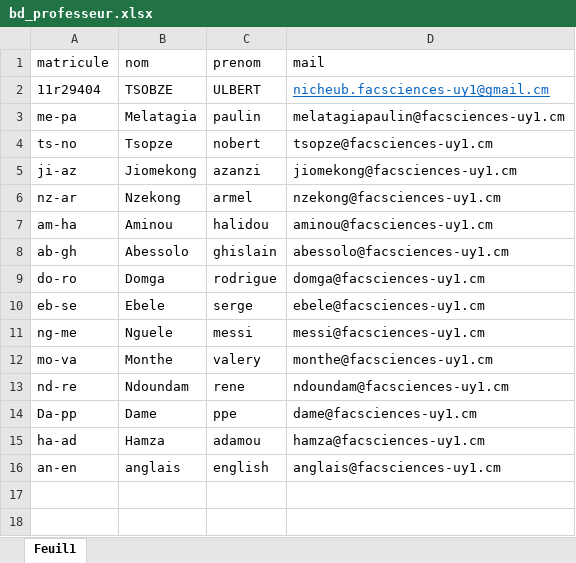
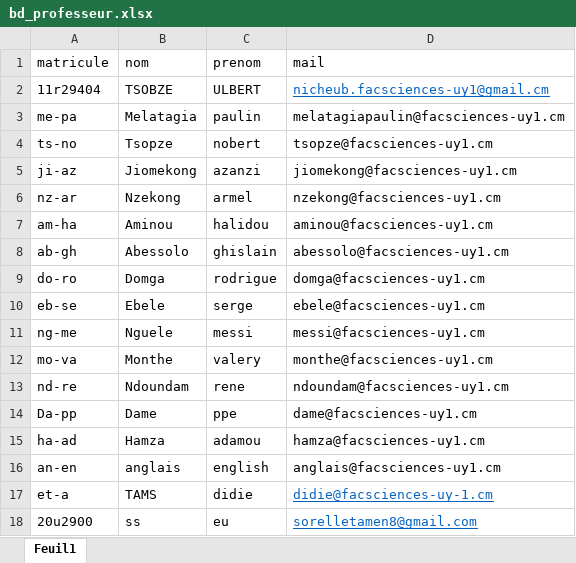
Before and after one commit to Tchamisorelle/ent_infoConnect, an Excel workbook: ent_infoConnect/bd_professeur.xlsx, sheet Feuil1, drawn as a sheet; values as stored, in another font and other column widths than the file's, no borders; the diff names each change by its address in the sheet, - before the commit and + after, or states it on an @@ line.

```diff
--- a/ent_infoConnect/bd_professeur.xlsx (sheet Feuil1)
+++ b/ent_infoConnect/bd_professeur.xlsx (sheet Feuil1)
+row 17: et-a | TAMS | didie | didie@facsciences-uy-1.cm
+row 18: 20u2900 | ss | eu | sorelletamen8@gmail.com
```
Also changed, not shown: ent_infoConnect/NOTES_fbl311 .xlsx, ent_infoConnect/NOTES_inf331.xlsx, 28 other files.
